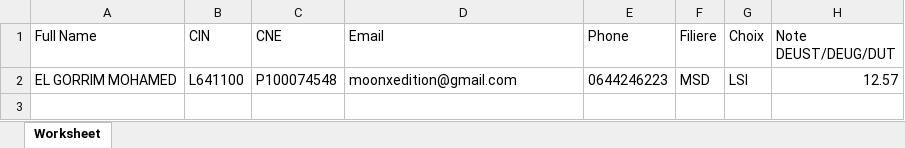
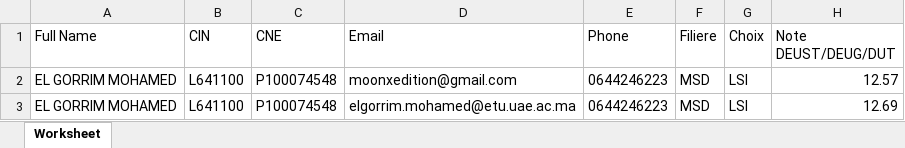
Before and after one commit to MedGm/PHP-Project, an Excel workbook: miniprojet1.2/concour/lsi_ci_students.xlsx, sheet Worksheet, drawn as a sheet; values as stored, in another font and other column widths than the file's, no borders; the diff names each change by its address in the sheet, - before the commit and + after, or states it on an @@ line.

```diff
--- a/miniprojet1.2/concour/lsi_ci_students.xlsx (sheet Worksheet)
+++ b/miniprojet1.2/concour/lsi_ci_students.xlsx (sheet Worksheet)
+row 3: EL GORRIM MOHAMED | L641100 | P100074548 | elgorrim.mohamed@etu.uae.ac.ma | 0644246223 | MSD | LSI | 12.69
```
Also changed, not shown: 2 other files.
